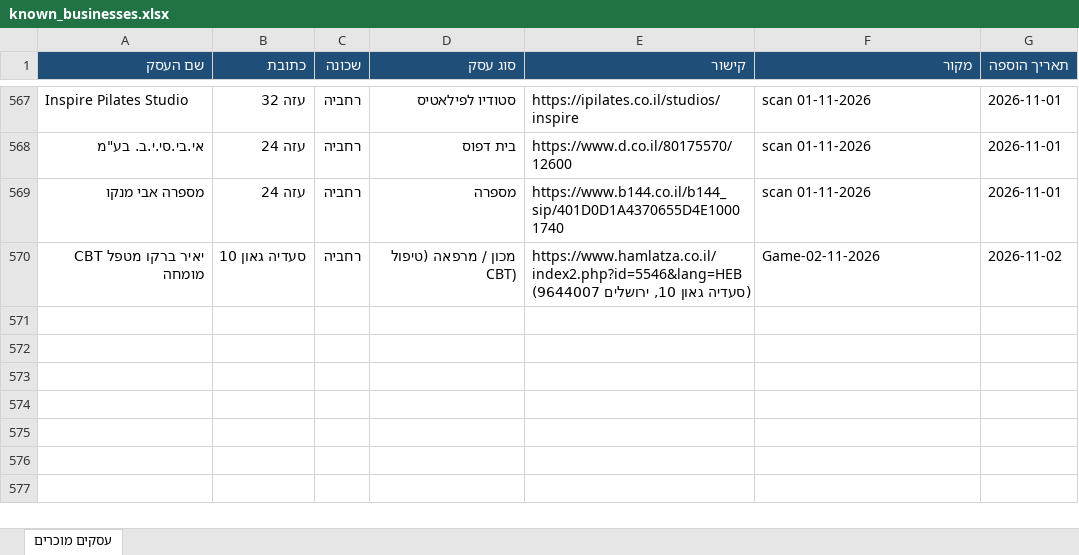
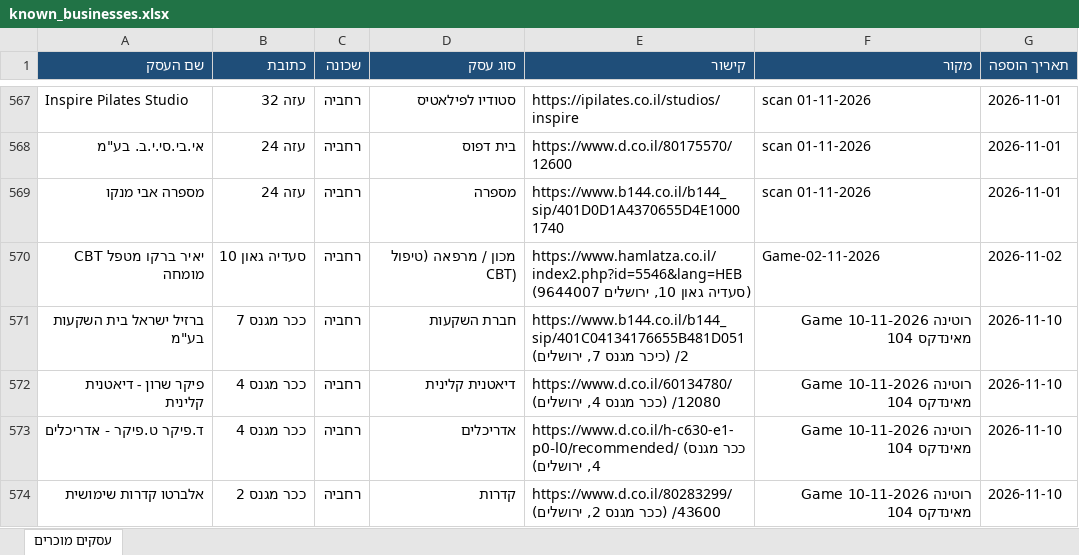
Before and after one commit to urbandetective007/Final_Project, an Excel workbook: known_businesses/known_businesses.xlsx, sheet עסקים מוכרים, drawn as a sheet; only a part is shown, gaps mark what is left out; values as stored, in another font and other column widths than the file's, no borders; the diff names each change by its address in the sheet, - before the commit and + after, or states it on an @@ line.

```diff
--- a/known_businesses/known_businesses.xlsx (sheet עסקים מוכרים)
+++ b/known_businesses/known_businesses.xlsx (sheet עסקים מוכרים)
+row 571: ברזיל ישראל בית השקעות בע"מ | ככר מגנס 7 | רחביה | חברת השקעות | https://www.b144.co.il/b144_sip/401C04134176655B481D0512/ (כיכר מגנס 7, ירושלים) | רוטינה Game 10-11-2026 מאינדקס 104 | 2026-11-10
+row 572: פיקר שרון - דיאטנית קלינית | ככר מגנס 4 | רחביה | דיאטנית קלינית | https://www.d.co.il/60134780/12080/ (ככר מגנס 4, ירושלים) | רוטינה Game 10-11-2026 מאינדקס 104 | 2026-11-10
+row 573: ד.פיקר ט.פיקר - אדריכלים | ככר מגנס 4 | רחביה | אדריכלים | https://www.d.co.il/h-c630-e1-p0-l0/recommended/ (ככר מגנס 4, ירושלים) | רוטינה Game 10-11-2026 מאינדקס 104 | 2026-11-10
+row 574: אלברטו קדרות שימושית | ככר מגנס 2 | רחביה | קדרות | https://www.d.co.il/80283299/43600/ (ככר מגנס 2, ירושלים) | רוטינה Game 10-11-2026 מאינדקס 104 | 2026-11-10
```
Also changed, not shown: 1 other file.
